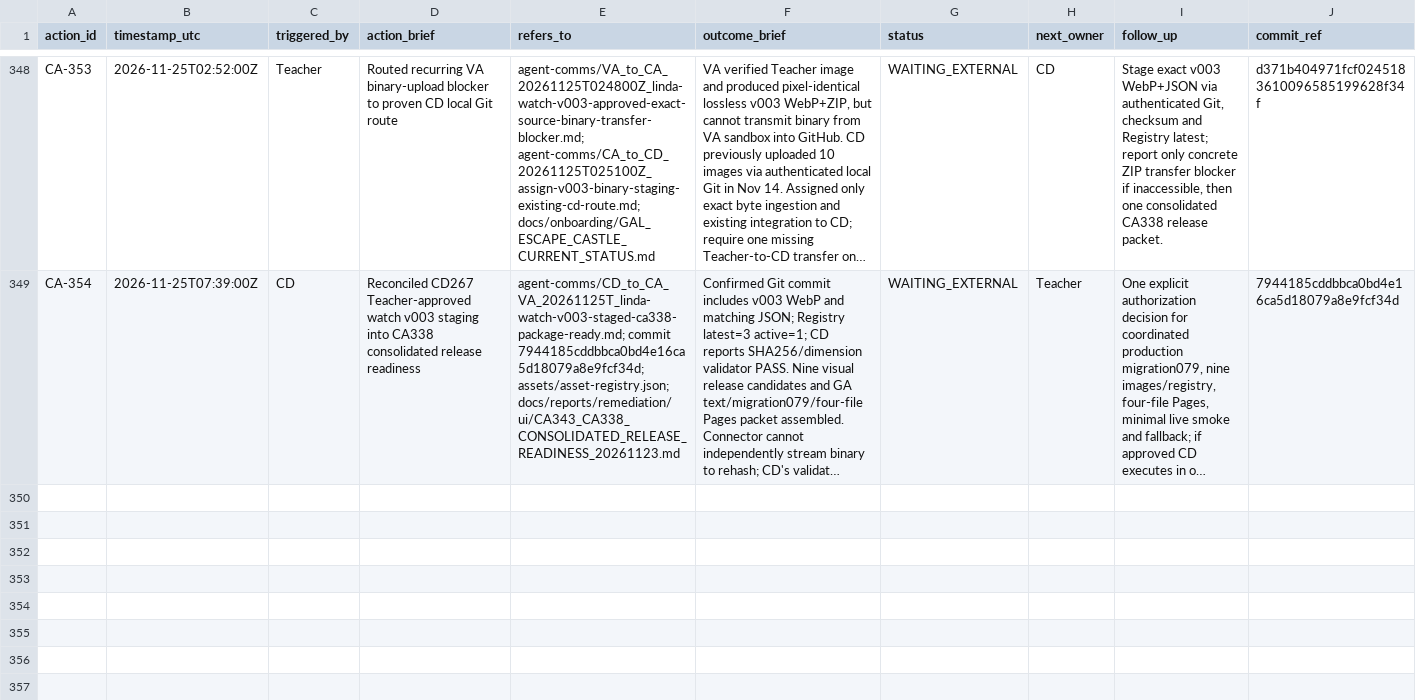
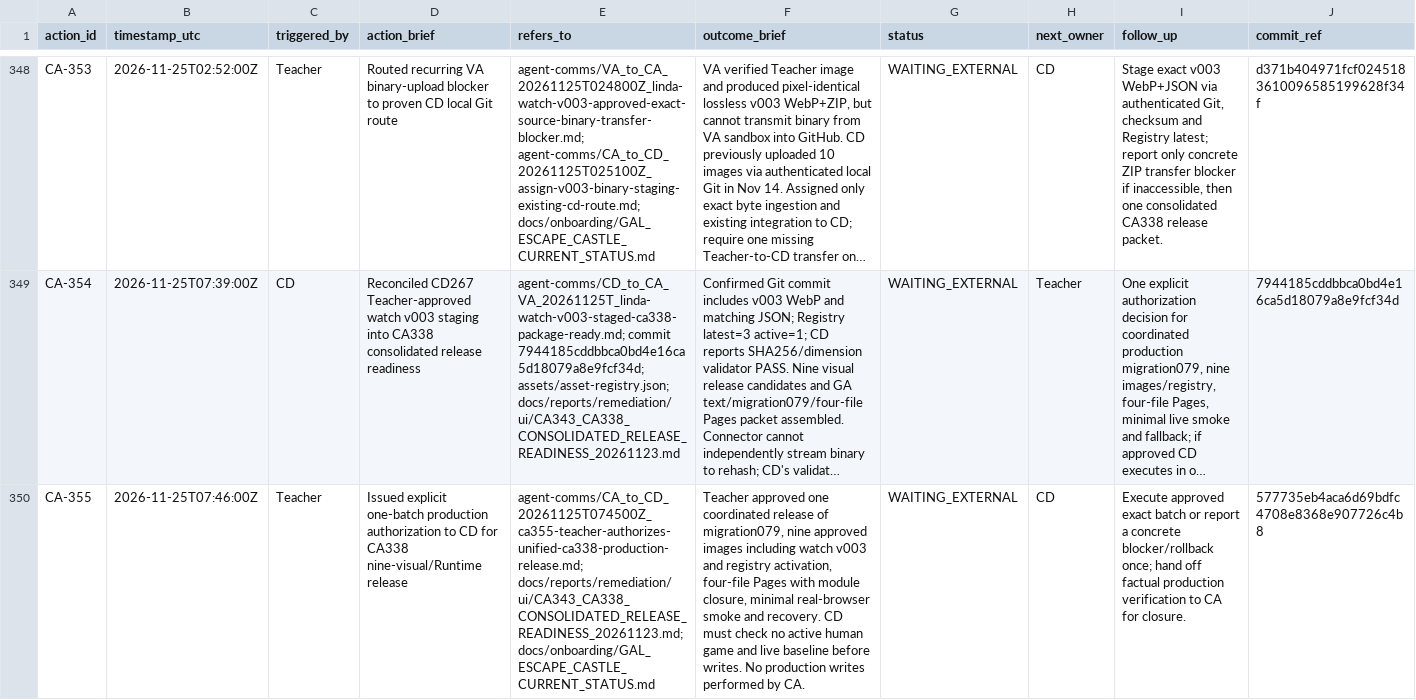
Before and after one commit to meifeng202309-commits/GAL-Escape-Castle, a CSV file: docs/logs/CA_ACTION_LOG.csv, drawn as a sheet; only a part is shown, gaps mark what is left out; long unchanged cells end in …; the diff names each change by its address in the sheet, - before the commit and + after, or states it on an @@ line.

Commit message:
log(CA): CA355 Teacher release GO and CD execution handoff

```diff
--- a/docs/logs/CA_ACTION_LOG.csv
+++ b/docs/logs/CA_ACTION_LOG.csv
+row 350: CA-355 | 2026-11-25T07:46:00Z | Teacher | Issued explicit one-batch production authorization to CD for CA338 nine-visual/Runtime release | agent-comms/CA_to_CD_20261125T074500Z_ca355-teacher-authorizes-unified-ca338-production-release.md; docs/reports/remediation/ui/CA343_CA338_CONSOLIDATED_RELEASE_READINESS_20261123.md; docs/onboarding/GAL_ESCAPE_CASTLE_CURRENT_STATUS.md | Teacher approved one coordinated release of migration079, nine approved images including watch v003 and registry activation, four-file Pages with module closure, minimal real-browser smoke and recovery. CD must check no active human game and live baseline before writes. No production writes performed by CA. | WAITING_EXTERNAL | CD | Execute approved exact batch or report a concrete blocker/rollback once; hand off factual production verification to CA for closure. | 577735eb4aca6d69bdfc4708e8368e907726c4b8
```
